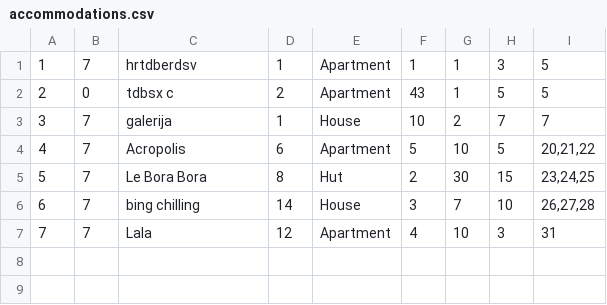
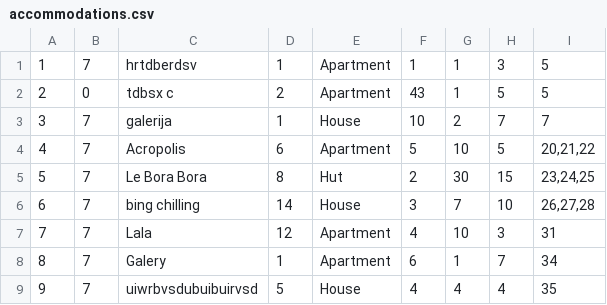
Before and after one commit to VeljkoW/Tourism-Accommodation-Management-App, a CSV file: Resources/Data/accommodations.csv, drawn as a sheet; the diff names each change by its address in the sheet, - before the commit and + after, or states it on an @@ line.

```diff
--- a/Resources/Data/accommodations.csv
+++ b/Resources/Data/accommodations.csv
+row 8: 8 | 7 | Galery | 1 | Apartment | 6 | 1 | 7 | 34
+row 9: 9 | 7 | uiwrbvsdubuibuirvsd | 5 | House | 4 | 4 | 4 | 35
```
Also changed, not shown: Resources/Data/images.csv, 16 other files.
